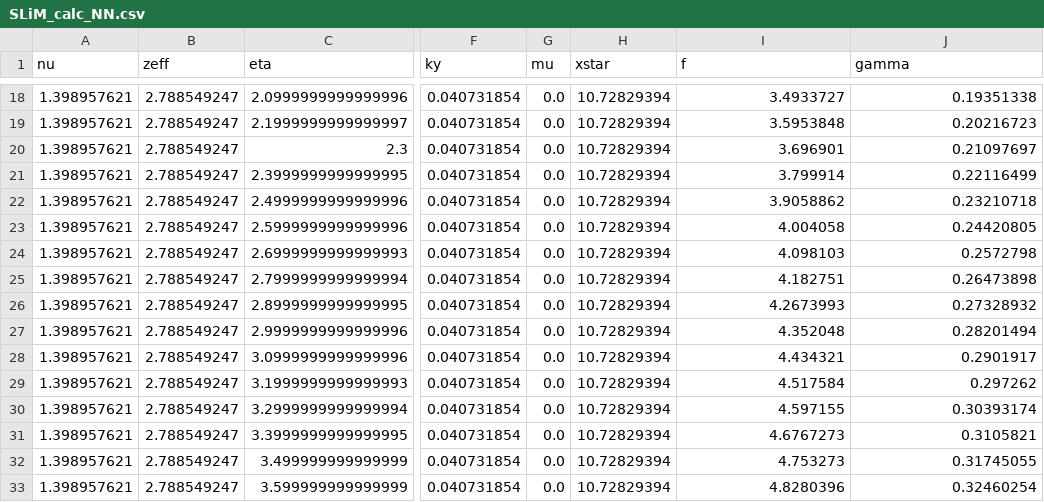
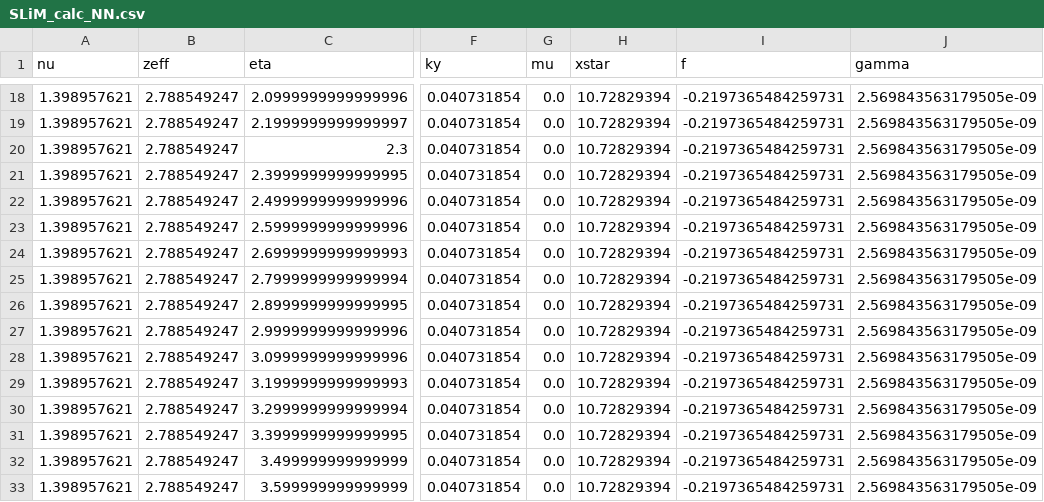
Before and after one commit to maxtcurie/SLiM, a CSV file: SLiM_NN/Benchmark/SLiM_calc_NN.csv, drawn as a sheet; only a part is shown, gaps mark what is left out; the diff covers the shown part only; the diff names each change by its address in the sheet, - before the commit and + after, or states it on an @@ line.

```diff
--- a/SLiM_NN/Benchmark/SLiM_calc_NN.csv
+++ b/SLiM_NN/Benchmark/SLiM_calc_NN.csv
-I18 (f): 3.4933727
+I18 (f): -0.2197365484259731
-J18 (gamma): 0.19351338
+J18 (gamma): 2.569843563179505e-09
-I19 (f): 3.5953848
+I19 (f): -0.2197365484259731
-J19 (gamma): 0.20216723
+J19 (gamma): 2.569843563179505e-09
-I20 (f): 3.696901
+I20 (f): -0.2197365484259731
-J20 (gamma): 0.21097697
+J20 (gamma): 2.569843563179505e-09
-I21 (f): 3.799914
+I21 (f): -0.2197365484259731
-J21 (gamma): 0.22116499
+J21 (gamma): 2.569843563179505e-09
-I22 (f): 3.9058862
+I22 (f): -0.2197365484259731
-J22 (gamma): 0.23210718
+J22 (gamma): 2.569843563179505e-09
-I23 (f): 4.004058
+I23 (f): -0.2197365484259731
-J23 (gamma): 0.24420805
+J23 (gamma): 2.569843563179505e-09
-I24 (f): 4.098103
+I24 (f): -0.2197365484259731
-J24 (gamma): 0.2572798
+J24 (gamma): 2.569843563179505e-09
-I25 (f): 4.182751
+I25 (f): -0.2197365484259731
-J25 (gamma): 0.26473898
+J25 (gamma): 2.569843563179505e-09
-I26 (f): 4.2673993
+I26 (f): -0.2197365484259731
-J26 (gamma): 0.27328932
+J26 (gamma): 2.569843563179505e-09
-I27 (f): 4.352048
+I27 (f): -0.2197365484259731
-J27 (gamma): 0.28201494
+J27 (gamma): 2.569843563179505e-09
-I28 (f): 4.434321
+I28 (f): -0.2197365484259731
-J28 (gamma): 0.2901917
+J28 (gamma): 2.569843563179505e-09
-I29 (f): 4.517584
+I29 (f): -0.2197365484259731
-J29 (gamma): 0.297262
+J29 (gamma): 2.569843563179505e-09
-I30 (f): 4.597155
+I30 (f): -0.2197365484259731
-J30 (gamma): 0.30393174
+J30 (gamma): 2.569843563179505e-09
-I31 (f): 4.6767273
+I31 (f): -0.2197365484259731
-J31 (gamma): 0.3105821
+J31 (gamma): 2.569843563179505e-09
-I32 (f): 4.753273
+I32 (f): -0.2197365484259731
-J32 (gamma): 0.31745055
+J32 (gamma): 2.569843563179505e-09
-I33 (f): 4.8280396
+I33 (f): -0.2197365484259731
-J33 (gamma): 0.32460254
+J33 (gamma): 2.569843563179505e-09
```
Also changed, not shown: 38 edited cells elsewhere in this file, 3 other files.
